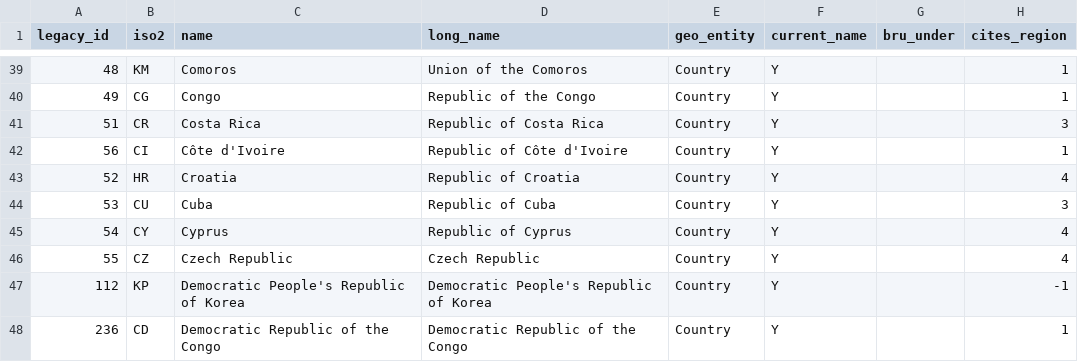
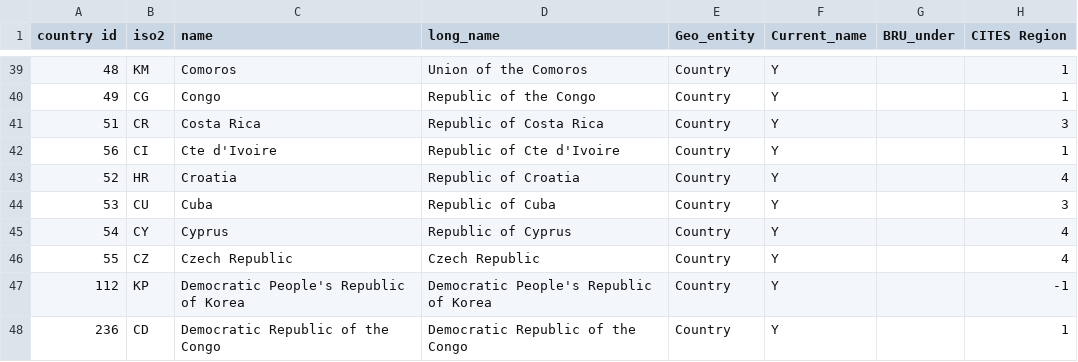
Before and after one commit to unepwcmc/SAPI, a CSV file: lib/assets/files/cleaned/countries_utf8.csv, drawn as a sheet; only a part is shown, gaps mark what is left out; the diff names each change by its address in the sheet, - before the commit and + after, or states it on an @@ line.

```diff
--- a/lib/assets/files/cleaned/countries_utf8.csv
+++ b/lib/assets/files/cleaned/countries_utf8.csv
-A1: legacy_id
+A1: country id
-E1: geo_entity
+E1: Geo_entity
-F1: current_name
+F1: Current_name
-G1: bru_under
+G1: BRU_under
-H1: cites_region
+H1: CITES Region
-C42 (name): Côte d'Ivoire
+C42 (name): Cte d'Ivoire
-D42 (long_name): Republic of Côte d'Ivoire
+D42 (long_name): Republic of Cte d'Ivoire
```
Also changed, not shown: lib/assets/files/cleaned/animalia_taxa_utf8.csv, 4 other files.
